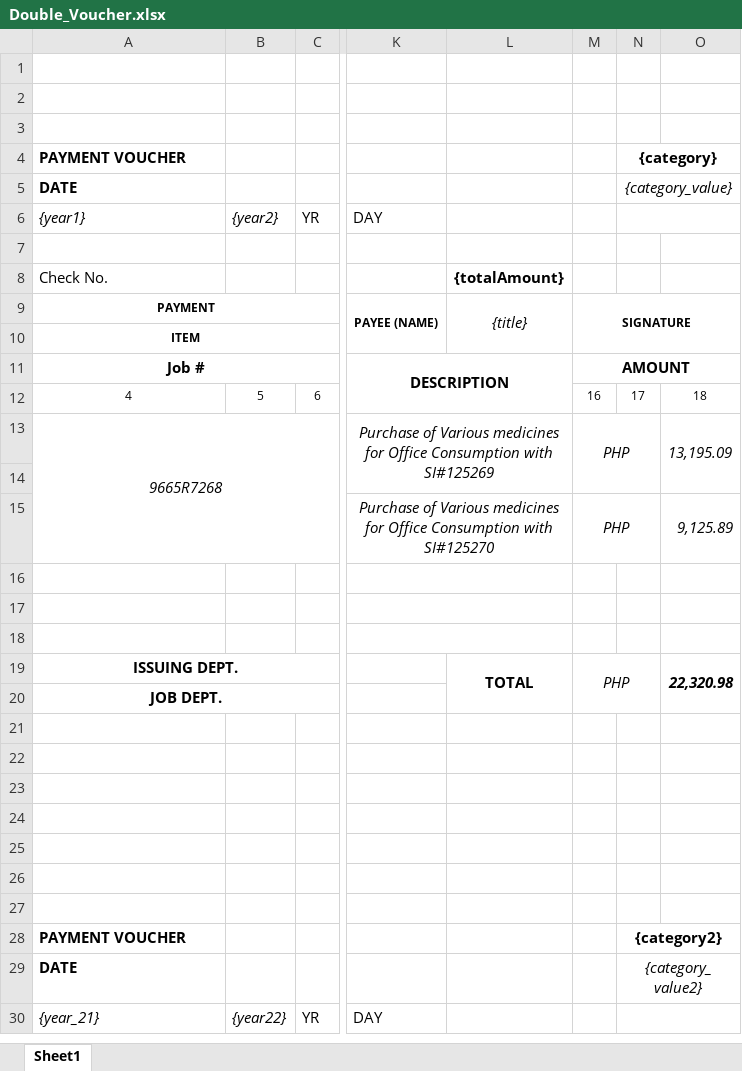
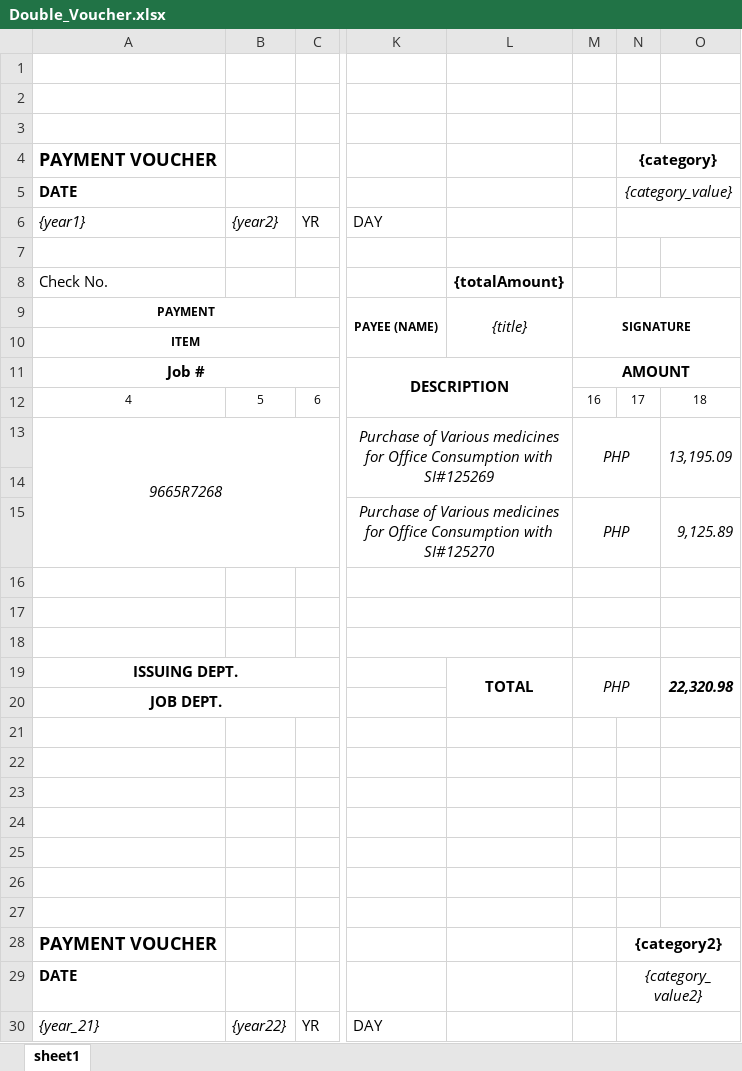
Before and after one commit to leonardo-JohnAndrew/FinancialConsultant, an Excel workbook: public/uploads/vouchers/Double_Voucher.xlsx, sheet sheet1, drawn as a sheet; only a part is shown, gaps mark what is left out; values as stored, in another font and other column widths than the file's, no borders; the diff covers the shown part only; the diff names each change by its address in the sheet, - before the commit and + after, or states it on an @@ line.

```diff
--- a/public/uploads/vouchers/Double_Voucher.xlsx (sheet sheet1)
+++ b/public/uploads/vouchers/Double_Voucher.xlsx (sheet sheet1)
-sheet tab: Sheet1
+sheet tab: sheet1
@@ A4 text size: larger @@
+M16:N16 merged
+M17:N17 merged
+M18:N18 merged
@@ A28 text size: larger @@
```
Also changed, not shown: 84 removed rows and merged cells elsewhere in this sheet, public/uploads/vouchers/Double_claimable_Voucher.xlsx, public/uploads/vouchers/Single_Voucher.xlsx, 26 other files.
